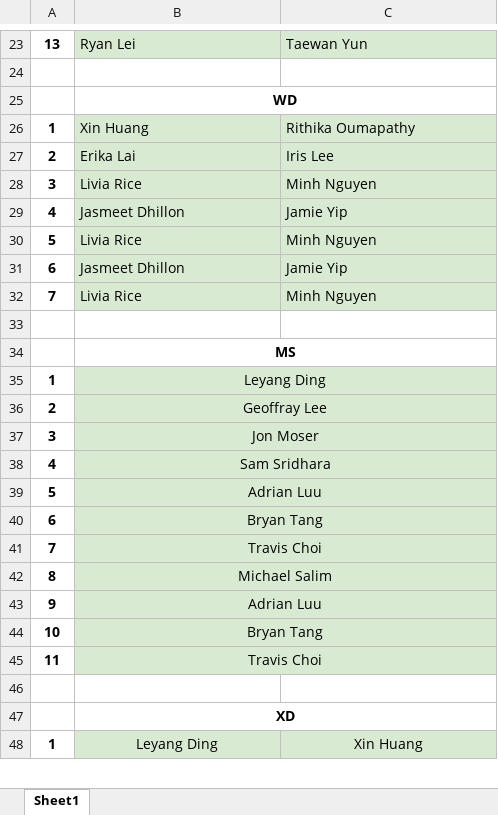
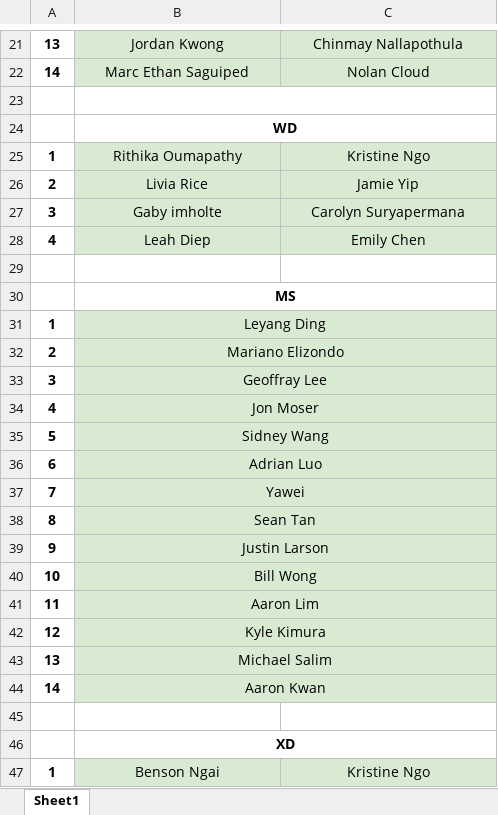
Before and after one commit to Sakidoe/Badminton-TriMeet-Calculator, an Excel workbook: ucd.xlsx, sheet Sheet1, drawn as a sheet; only a part is shown, gaps mark what is left out; values as stored, in another font and other column widths than the file's, no borders; charts and pictures not drawn; removed rows and columns are numbered as before the commit, all else as after; the diff covers the shown part only; the diff names each change by its address in the sheet, - before the commit and + after, or states it on an @@ line.

```diff
--- a/ucd.xlsx (sheet Sheet1)
+++ b/ucd.xlsx (sheet Sheet1)
-B21:C21 alignment: left
+B21:C21 alignment: center
-B21: Ryan Lei
+B21: Jordan Kwong
-C21: Taewan Yun
+C21: Chinmay Nallapothula
+row 22: 14 | Marc Ethan Saguiped | Nolan Cloud
+B23:C23 merged
-B25: Xin Huang
+B25: Rithika Oumapathy
-B25:C28 alignment: left
+B25:C28 alignment: center
-C25: Rithika Oumapathy
+C25: Kristine Ngo
-B26: Erika Lai
+B26: Livia Rice
-C26: Iris Lee
+C26: Jamie Yip
-B27: Livia Rice
+B27: Gaby imholte
-C27: Minh Nguyen
+C27: Carolyn Suryapermana
-B28: Jasmeet Dhillon
+B28: Leah Diep
-C28: Jamie Yip
+C28: Emily Chen
-row 30: 5 | Livia Rice | Minh Nguyen
-row 31: 6 | Jasmeet Dhillon | Jamie Yip
-row 32: 7 | Livia Rice | Minh Nguyen
-B32: Geoffray Lee
+B32: Mariano Elizondo
-B33: Jon Moser
+B33: Geoffray Lee
-B34: Sam Sridhara
+B34: Jon Moser
-B35: Adrian Luu
+B35: Sidney Wang
-B36: Bryan Tang
+B36: Adrian Luo
-B37: Travis Choi
+B37: Yawei
-B38: Michael Salim
+B38: Sean Tan
-B39: Adrian Luu
+B39: Justin Larson
-B40: Bryan Tang
+B40: Bill Wong
-B41: Travis Choi
+B41: Aaron Lim
+row 42: 12 | Kyle Kimura
+row 43: 13 | Michael Salim
+row 44: 14 | Aaron Kwan
-B47: Leyang Ding
+B47: Benson Ngai
-C47: Xin Huang
+C47: Kristine Ngo
```
Also changed, not shown: 3 removed rows, 41 edited cells, cell formats and merged cells elsewhere in this sheet, conflict_report.xlsx, result.xlsx, 10 other files.
